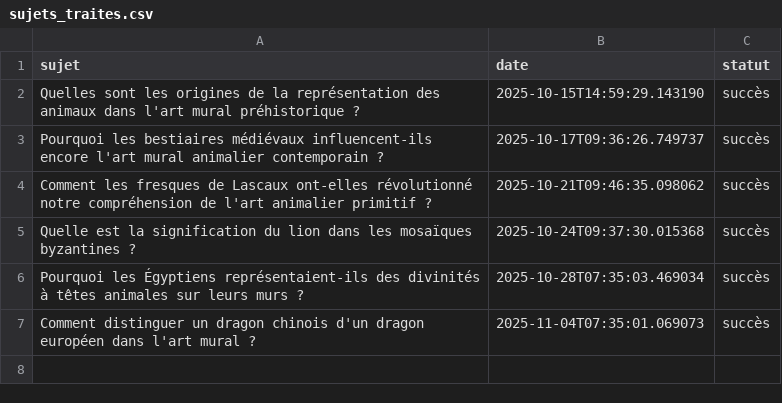
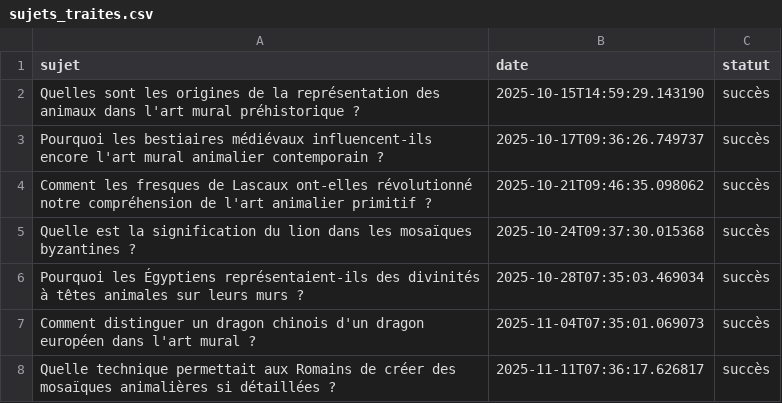
Before and after one commit to Metalosmose21/Animaux-2, a CSV file: sujets_traites.csv, drawn as a sheet; the diff names each change by its address in the sheet, - before the commit and + after, or states it on an @@ line.

```diff
--- a/sujets_traites.csv
+++ b/sujets_traites.csv
+row 8: Quelle technique permettait aux Romains de créer des mosaïques animalières si détaillées ? | 2025-11-11T07:36:17.626817 | succès
```
Also changed, not shown: sujets.csv.
